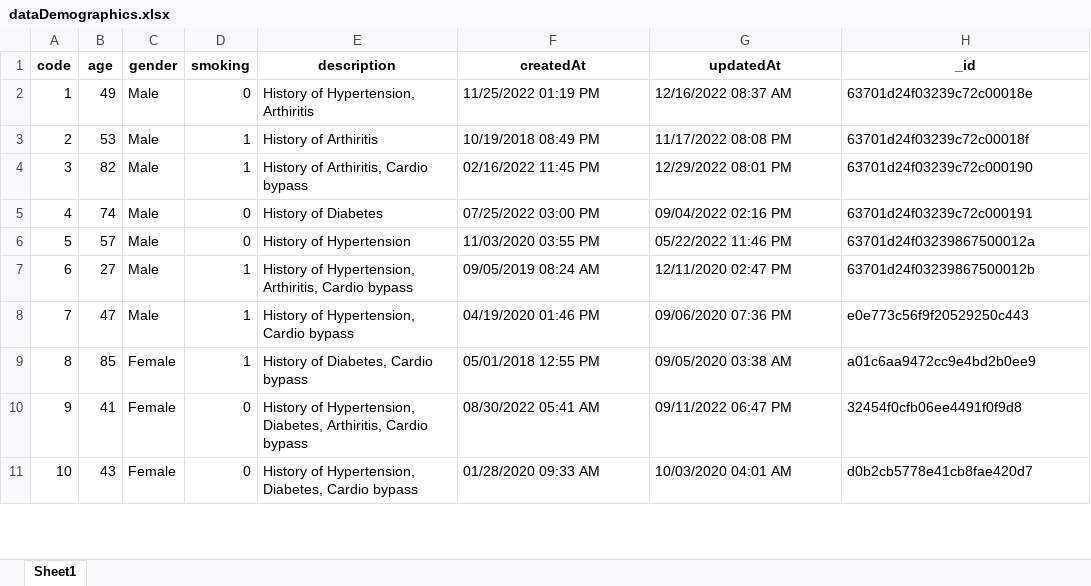
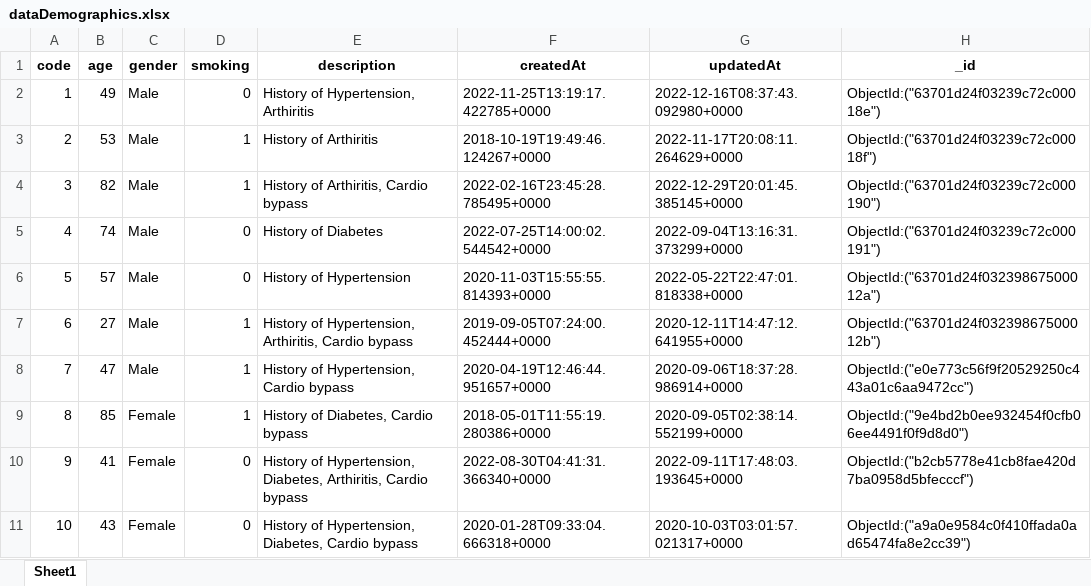
Before and after one commit to Johnpaul258/Demographics-randomizer, an Excel workbook: dataDemographics.xlsx, sheet Sheet1, drawn as a sheet; only a part is shown; values as stored, in another font and other column widths than the file's, no borders; the diff covers the shown part only; the diff names each change by its address in the sheet, - before the commit and + after, or states it on an @@ line.

Commit message:
Code_Changes
- Added different modules from datetime.
- Changed the _id content from numbrs and letters to "ObjectId:("XXXX")
- Changed the datetime format

```diff
--- a/dataDemographics.xlsx (sheet Sheet1)
+++ b/dataDemographics.xlsx (sheet Sheet1)
-F2 (createdAt): 11/25/2022 01:19 PM
+F2 (createdAt): 2022-11-25T13:19:17.422785+0000
-G2 (updatedAt): 12/16/2022 08:37 AM
+G2 (updatedAt): 2022-12-16T08:37:43.092980+0000
-H2 (_id): 63701d24f03239c72c00018e
+H2 (_id): ObjectId:("63701d24f03239c72c00018e")
-F3 (createdAt): 10/19/2018 08:49 PM
+F3 (createdAt): 2018-10-19T19:49:46.124267+0000
-G3 (updatedAt): 11/17/2022 08:08 PM
+G3 (updatedAt): 2022-11-17T20:08:11.264629+0000
-H3 (_id): 63701d24f03239c72c00018f
+H3 (_id): ObjectId:("63701d24f03239c72c00018f")
-F4 (createdAt): 02/16/2022 11:45 PM
+F4 (createdAt): 2022-02-16T23:45:28.785495+0000
-G4 (updatedAt): 12/29/2022 08:01 PM
+G4 (updatedAt): 2022-12-29T20:01:45.385145+0000
-H4 (_id): 63701d24f03239c72c000190
+H4 (_id): ObjectId:("63701d24f03239c72c000190")
-F5 (createdAt): 07/25/2022 03:00 PM
+F5 (createdAt): 2022-07-25T14:00:02.544542+0000
-G5 (updatedAt): 09/04/2022 02:16 PM
+G5 (updatedAt): 2022-09-04T13:16:31.373299+0000
-H5 (_id): 63701d24f03239c72c000191
+H5 (_id): ObjectId:("63701d24f03239c72c000191")
-F6 (createdAt): 11/03/2020 03:55 PM
+F6 (createdAt): 2020-11-03T15:55:55.814393+0000
-G6 (updatedAt): 05/22/2022 11:46 PM
+G6 (updatedAt): 2022-05-22T22:47:01.818338+0000
-H6 (_id): 63701d24f03239867500012a
+H6 (_id): ObjectId:("63701d24f03239867500012a")
-F7 (createdAt): 09/05/2019 08:24 AM
+F7 (createdAt): 2019-09-05T07:24:00.452444+0000
-G7 (updatedAt): 12/11/2020 02:47 PM
+G7 (updatedAt): 2020-12-11T14:47:12.641955+0000
-H7 (_id): 63701d24f03239867500012b
+H7 (_id): ObjectId:("63701d24f03239867500012b")
-F8 (createdAt): 04/19/2020 01:46 PM
+F8 (createdAt): 2020-04-19T12:46:44.951657+0000
-G8 (updatedAt): 09/06/2020 07:36 PM
+G8 (updatedAt): 2020-09-06T18:37:28.986914+0000
-H8 (_id): e0e773c56f9f20529250c443
+H8 (_id): ObjectId:("e0e773c56f9f20529250c443a01c6aa9472cc")
-F9 (createdAt): 05/01/2018 12:55 PM
+F9 (createdAt): 2018-05-01T11:55:19.280386+0000
-G9 (updatedAt): 09/05/2020 03:38 AM
+G9 (updatedAt): 2020-09-05T02:38:14.552199+0000
-H9 (_id): a01c6aa9472cc9e4bd2b0ee9
+H9 (_id): ObjectId:("9e4bd2b0ee932454f0cfb06ee4491f0f9d8d0")
-F10 (createdAt): 08/30/2022 05:41 AM
+F10 (createdAt): 2022-08-30T04:41:31.366340+0000
-G10 (updatedAt): 09/11/2022 06:47 PM
+G10 (updatedAt): 2022-09-11T17:48:03.193645+0000
-H10 (_id): 32454f0cfb06ee4491f0f9d8
+H10 (_id): ObjectId:("b2cb5778e41cb8fae420d7ba0958d5bfecccf")
-F11 (createdAt): 01/28/2020 09:33 AM
+F11 (createdAt): 2020-01-28T09:33:04.666318+0000
-G11 (updatedAt): 10/03/2020 04:01 AM
+G11 (updatedAt): 2020-10-03T03:01:57.021317+0000
-H11 (_id): d0b2cb5778e41cb8fae420d7
+H11 (_id): ObjectId:("a9a0e9584c0f410ffada0ad65474fa8e2cc39")
```
Also changed, not shown: 870 edited cells elsewhere in this sheet, 3 other files.
